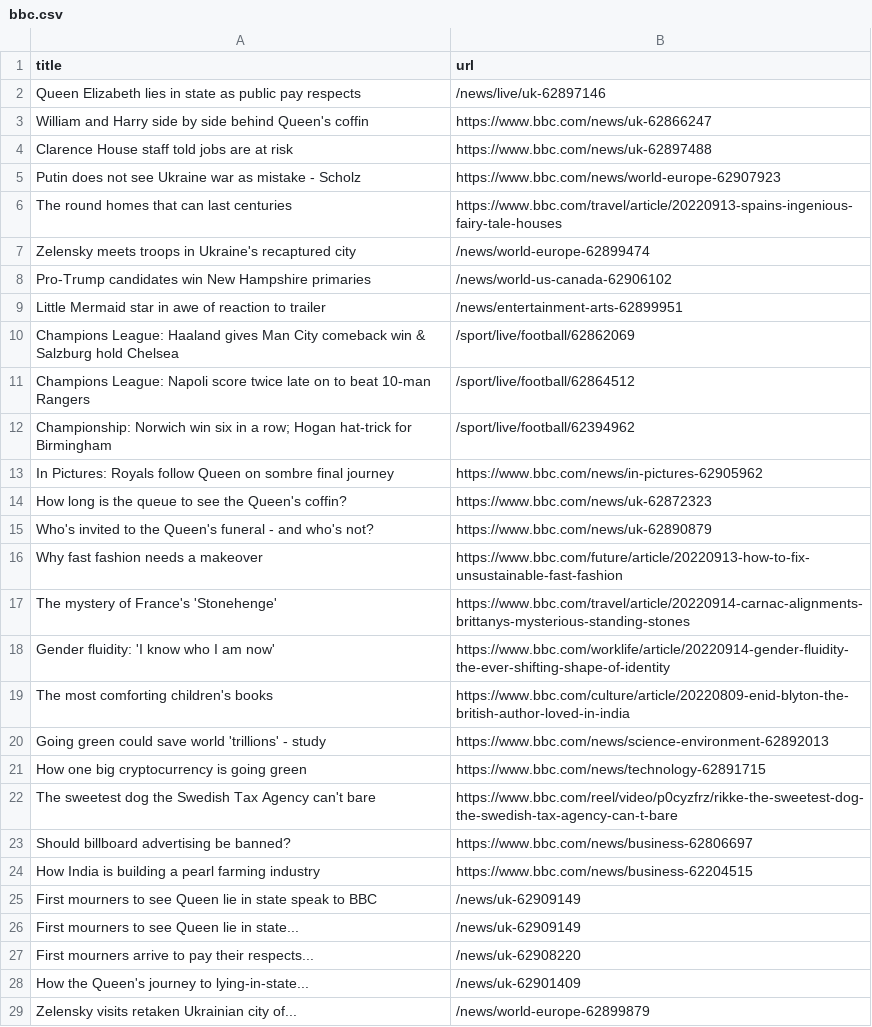
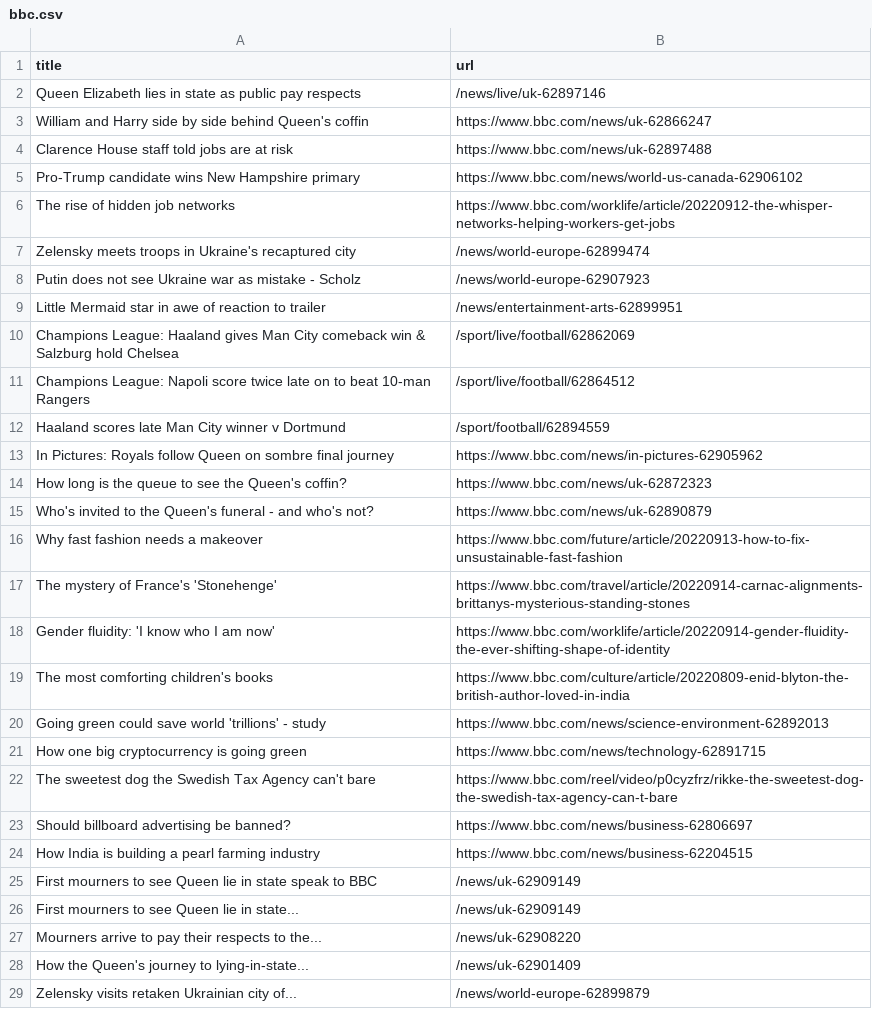
Before and after one commit to yikchun-l/bbc-scraper-tutorial, a CSV file: bbc.csv, drawn as a sheet; only a part is shown.

```diff
--- a/bbc.csv
+++ b/bbc.csv
@@ -4,6 +4,6 @@ William and Harry side by side behind Queen's coffin,https://www.bbc.com/news/uk
 Clarence House staff told jobs are at risk,https://www.bbc.com/news/uk-62897488
-Putin does not see Ukraine war as mistake - Scholz,https://www.bbc.com/news/world-europe-62907923
-The round homes that can last centuries,https://www.bbc.com/travel/article/20220913-spains-ingenious-fairy-tale-houses
+Pro-Trump candidate wins New Hampshire primary,https://www.bbc.com/news/world-us-canada-62906102
+The rise of hidden job networks,https://www.bbc.com/worklife/article/20220912-the-whisper-networks-helping-workers-get-jobs
 Zelensky meets troops in Ukraine's recaptured city,/news/world-europe-62899474
-Pro-Trump candidates win New Hampshire primaries,/news/world-us-canada-62906102
+Putin does not see Ukraine war as mistake - Scholz,/news/world-europe-62907923
 Little Mermaid star in awe of reaction to trailer,/news/entertainment-arts-62899951
@@ -11,3 +11,3 @@ Champions League: Haaland gives Man City comeback win & Salzburg hold Chelsea,/s
 Champions League: Napoli score twice late on to beat 10-man Rangers,/sport/live/football/62864512
-Championship: Norwich win six in a row; Hogan hat-trick for Birmingham,/sport/live/football/62394962
+Haaland scores late Man City winner v Dortmund,/sport/football/62894559
 In Pictures: Royals follow Queen on sombre final journey,https://www.bbc.com/news/in-pictures-62905962
@@ -26,3 +26,3 @@ First mourners to see Queen lie in state speak to BBC,/news/uk-62909149
 First mourners to see Queen lie in state...,/news/uk-62909149
-First mourners arrive to pay their respects...,/news/uk-62908220
+Mourners arrive to pay their respects to the...,/news/uk-62908220
 How the Queen's journey to lying-in-state...,/news/uk-62901409
```
